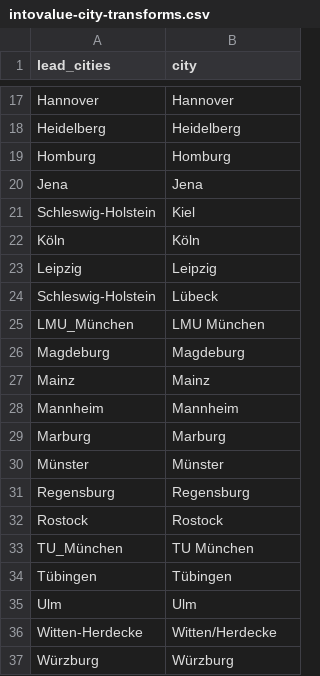
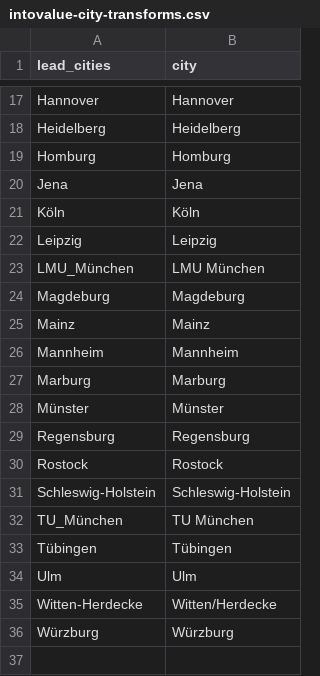
Before and after one commit to quest-bih/clinical-dashboard, a CSV file: prep/intovalue-city-transforms.csv, drawn as a sheet; only a part is shown, gaps mark what is left out; removed rows and columns are numbered as before the commit, all else as after; the diff names each change by its address in the sheet, - before the commit and + after, or states it on an @@ line.

Commit message:
Keep Schleswig-Holstein instead of Kiel and Lübeck
- Keep Schleswig-Holstein as in the IntoValue dataset

```diff
--- a/prep/intovalue-city-transforms.csv
+++ b/prep/intovalue-city-transforms.csv
-row 21: Schleswig-Holstein | Kiel
-row 24: Schleswig-Holstein | Lübeck
+row 31: Schleswig-Holstein | Schleswig-Holstein
```
